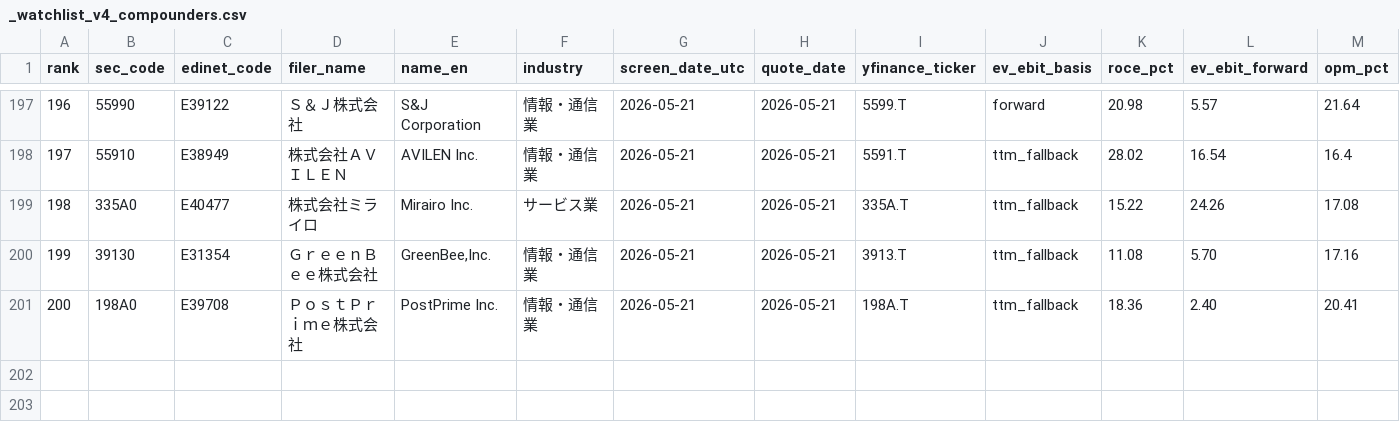
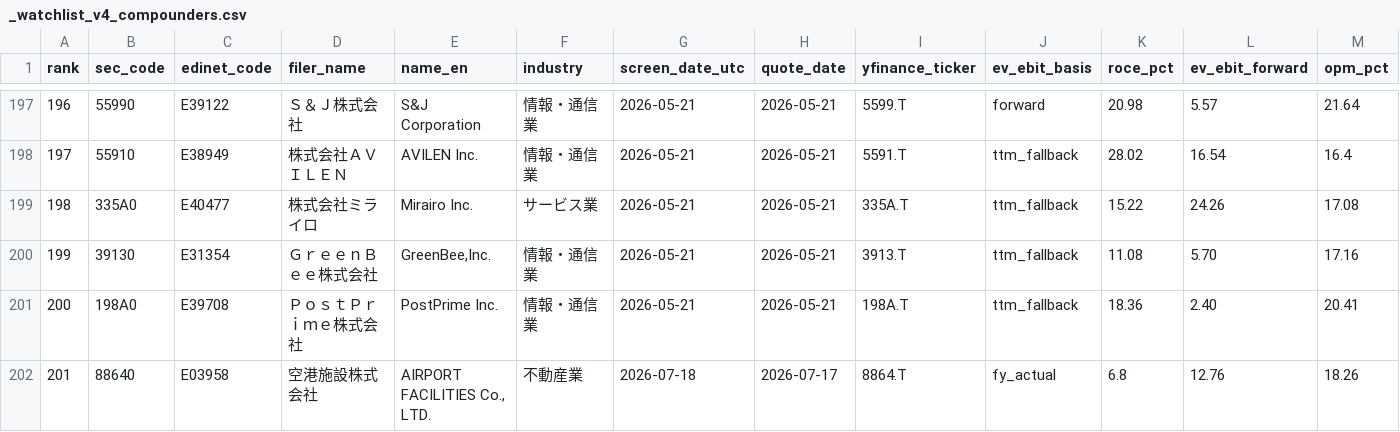
Before and after one commit to okytdy/jpinv.com, a CSV file: _watchlist_v4_compounders.csv, drawn as a sheet; only a part is shown, gaps mark what is left out; rows hold the shown columns only; the diff names each change by its address in the sheet, - before the commit and + after, or states it on an @@ line.

Commit message:
Ship Compounder #29 — 8864 Airport Facilities (EN+JP initiation, cards, sitemap)
Snapshot ¥975 (2026-07-17, J-Quants). Gates all PASS. Audit: _staged/_factcheck_8864.md, _voice_audit_8864.md, _friction_8864.md, _final_qa_8864.md; notes in _Ships/8864 Airport Facilities/.

```diff
--- a/_watchlist_v4_compounders.csv
+++ b/_watchlist_v4_compounders.csv
+row 202: 201 | 88640 | E03958 | 空港施設株式会社 | AIRPORT FACILITIES Co., LTD. | 不動産業 | 2026-07-18 | 2026-07-17 | 8864.T | fy_actual | 6.8 | 12.76 | 18.26
```
Also changed, not shown: 9 other files.
